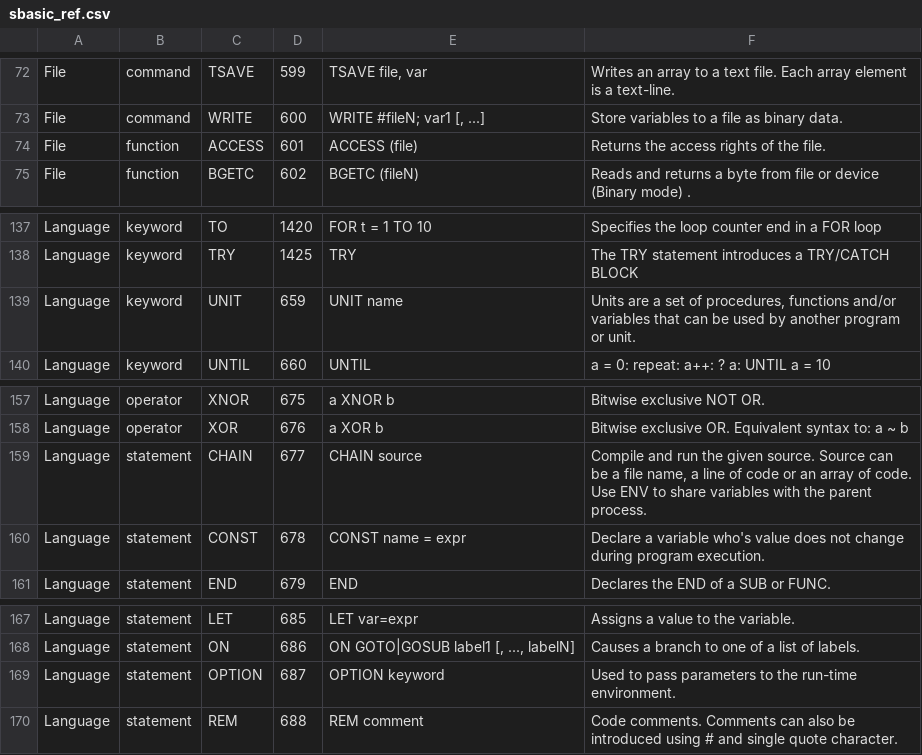
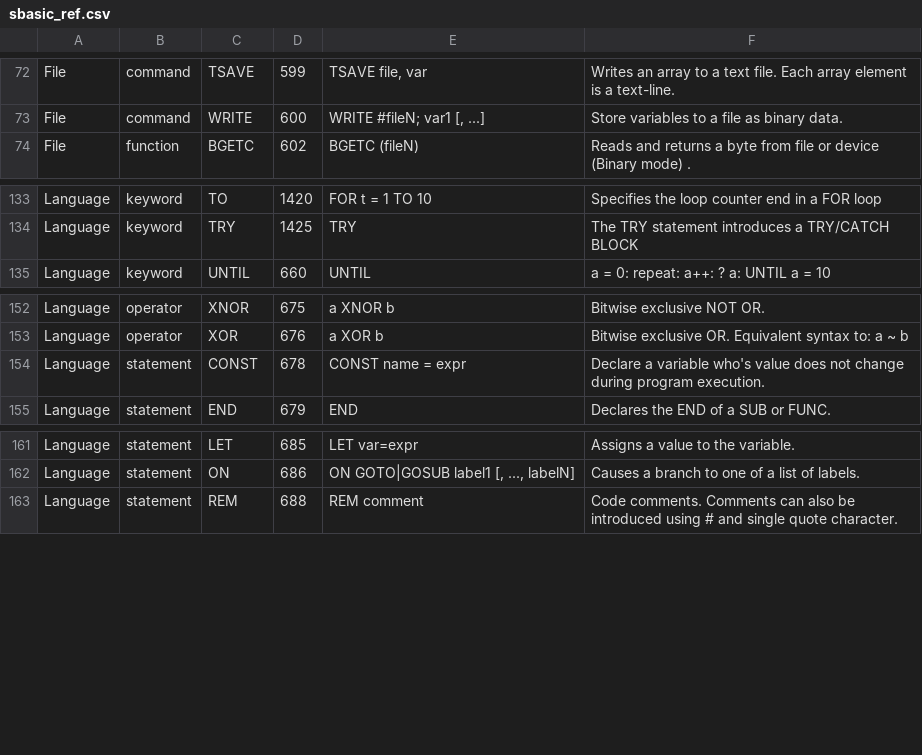
Before and after one commit to smallbasic/SmallBASIC, a CSV file: documentation/sbasic_ref.csv, drawn as a sheet; only a part is shown, gaps mark what is left out; removed rows and columns are numbered as before the commit, all else as after; the diff covers the shown part only; the diff names each change by its address in the sheet, - before the commit and + after, or states it on an @@ line.

```diff
--- a/documentation/sbasic_ref.csv
+++ b/documentation/sbasic_ref.csv
-row 74: File | function | ACCESS | 601 | ACCESS (file) | Returns the access rights of the file.
-row 139: Language | keyword | UNIT | 659 | UNIT name | Units are a set of procedures, functions and/or variables that can be used by another program or unit.
-row 159: Language | statement | CHAIN | 677 | CHAIN source | Compile and run the given source. Source can be a file name, a line of code or an array of code. Use ENV to share variables with the parent process.
-row 169: Language | statement | OPTION | 687 | OPTION keyword | Used to pass parameters to the run-time environment.
```
Also changed, not shown: 6 added rows, 5 removed rows and 2 edited cells elsewhere in this file, 13 other files.
